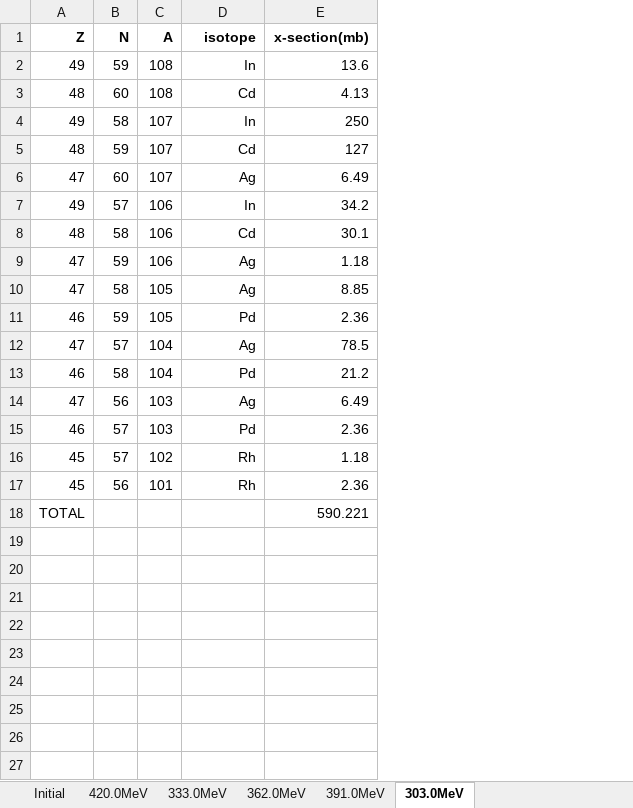
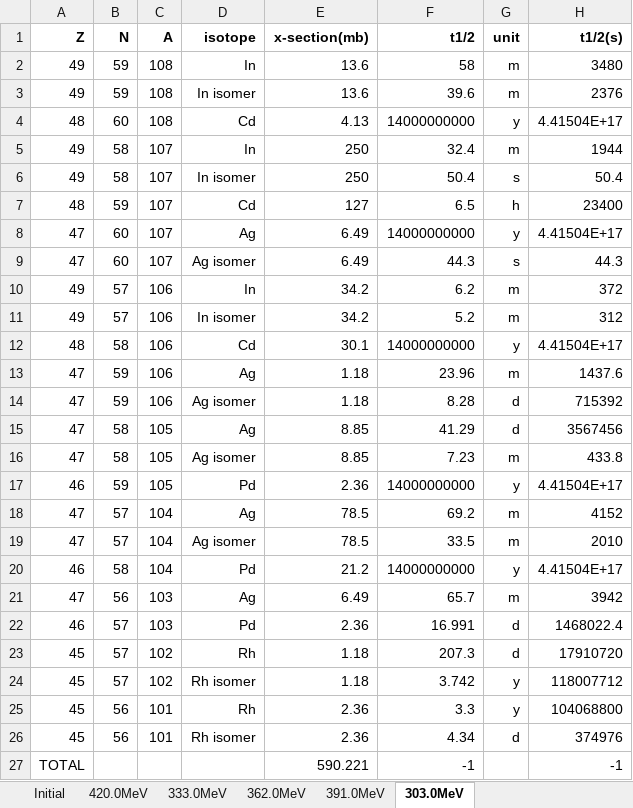
Before and after one commit to RHYME11/DoseCal, an Excel workbook: example/DoesCal.xlsx, sheet 303.0MeV, drawn as a sheet; values as stored, in another font and other column widths than the file's, no borders; addresses are those after the commit; the diff names each change by its address in the sheet, - before the commit and + after, or states it on an @@ line.

```diff
--- a/example/DoesCal.xlsx (sheet 303.0MeV)
+++ b/example/DoesCal.xlsx (sheet 303.0MeV)
+column F (t1/2), row 2: 58; rows 4-5: 14000000000 | 32.4; rows 7-8: 6.5 | 14000000000; row 10: 6.2; rows 12-13: 14000000000 | 23.96; row 15: 41.29; rows 17-18: 14000000000 | 69.2; rows 20-23: 14000000000 | 65.7 | 16.991 | 207.3; row 25: 3.3; row 27: -1
+column G (unit), row 2: m; rows 4-5: y | m; rows 7-8: h | y; row 10: m; rows 12-13: y | m; row 15: d; rows 17-18: y | m; rows 20-23: y | m | d | d; row 25: y
+column H (t1/2(s)), row 2: 3480; rows 4-5: 4.41504E+17 | 1944; rows 7-8: 23400 | 4.41504E+17; row 10: 372; rows 12-13: 4.41504E+17 | 1437.6; row 15: 3567456; rows 17-18: 4.41504E+17 | 4152; rows 20-23: 4.41504E+17 | 3942 | 1468022.4 | 17910720; row 25: 104068800; row 27: -1
+row 3: 49 | 59 | 108 | In isomer | 13.6 | 39.6 | m | 2376
+row 6: 49 | 58 | 107 | In isomer | 250 | 50.4 | s | 50.4
+row 9: 47 | 60 | 107 | Ag isomer | 6.49 | 44.3 | s | 44.3
+row 11: 49 | 57 | 106 | In isomer | 34.2 | 5.2 | m | 312
+row 14: 47 | 59 | 106 | Ag isomer | 1.18 | 8.28 | d | 715392
+row 16: 47 | 58 | 105 | Ag isomer | 8.85 | 7.23 | m | 433.8
+row 19: 47 | 57 | 104 | Ag isomer | 78.5 | 33.5 | m | 2010
+row 24: 45 | 57 | 102 | Rh isomer | 1.18 | 3.742 | y | 118007712
+row 26: 45 | 56 | 101 | Rh isomer | 2.36 | 4.34 | d | 374976
```
Also changed, not shown: sheet 391.0MeV, sheet 420.0MeV, sheet 362.0MeV, sheet 333.0MeV, 6 other files.
